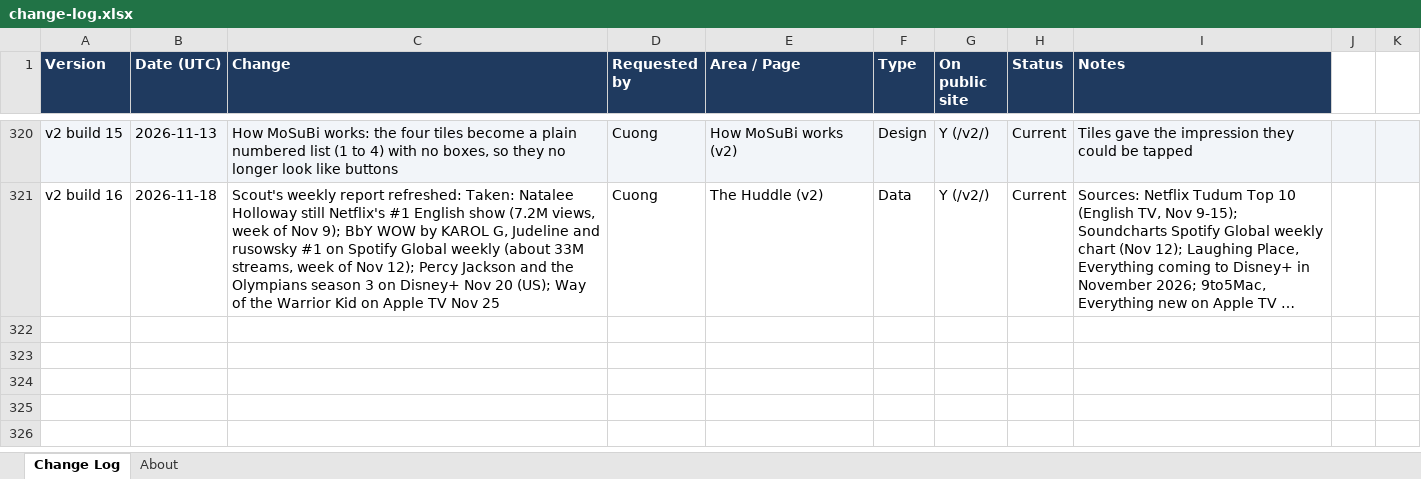
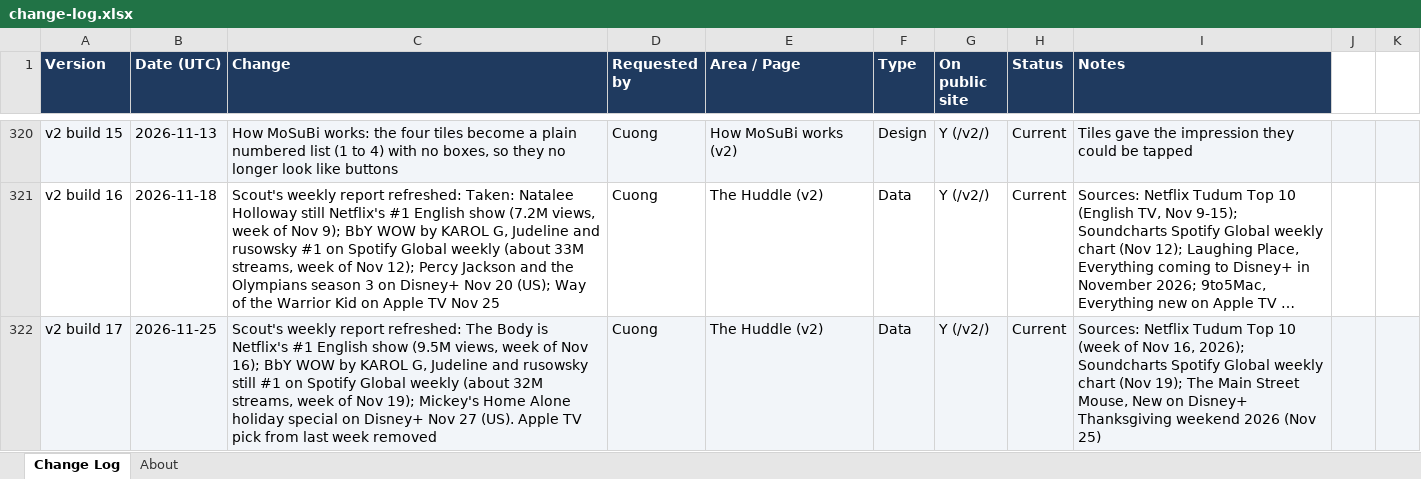
Before and after one commit to cquach1004/Subscription-keeper, an Excel workbook: changelog/change-log.xlsx, sheet Change Log, drawn as a sheet; only a part is shown, gaps mark what is left out; long unchanged cells end in …; values as stored, in another font and other column widths than the file's, no borders; the diff names each change by its address in the sheet, - before the commit and + after, or states it on an @@ line.

```diff
--- a/changelog/change-log.xlsx (sheet Change Log)
+++ b/changelog/change-log.xlsx (sheet Change Log)
+row 322: v2 build 17 | 2026-11-25 | Scout's weekly report refreshed: The Body is Netflix's #1 English show (9.5M views, week of Nov 16); BbY WOW by KAROL G, Judeline and rusowsky still #1 on Spotify Global weekly (about 32M streams, week of Nov 19); Mickey's Home Alone holiday special on Disney+ Nov 27 (US). Apple TV pick from last week removed | Cuong | The Huddle (v2) | Data | Y (/v2/) | Current | Sources: Netflix Tudum Top 10 (week of Nov 16, 2026); Soundcharts Spotify Global weekly chart (Nov 19); The Main Street Mouse, New on Disney+ Thanksgiving weekend 2026 (Nov 25)
```
Also changed, not shown: 4 other files.
